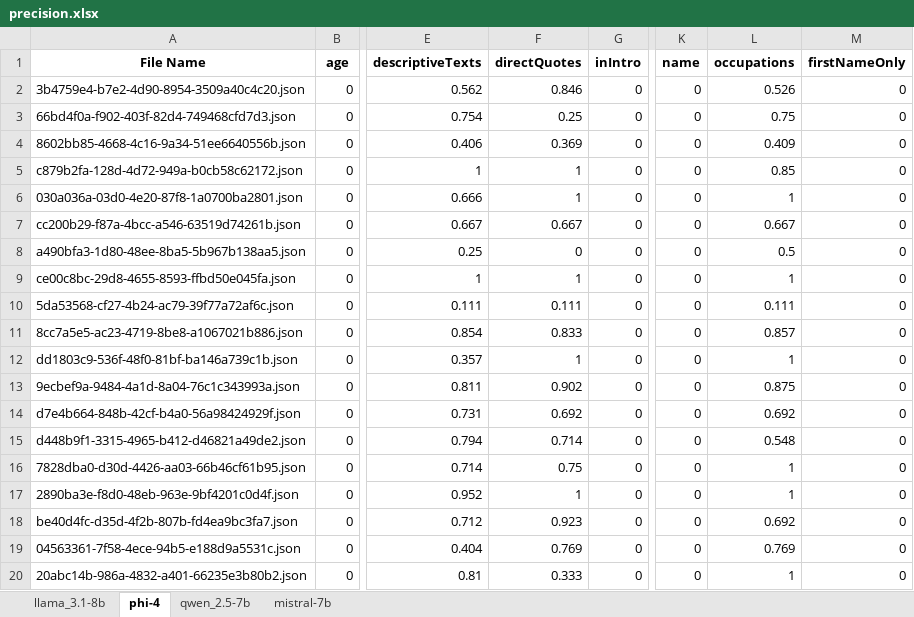
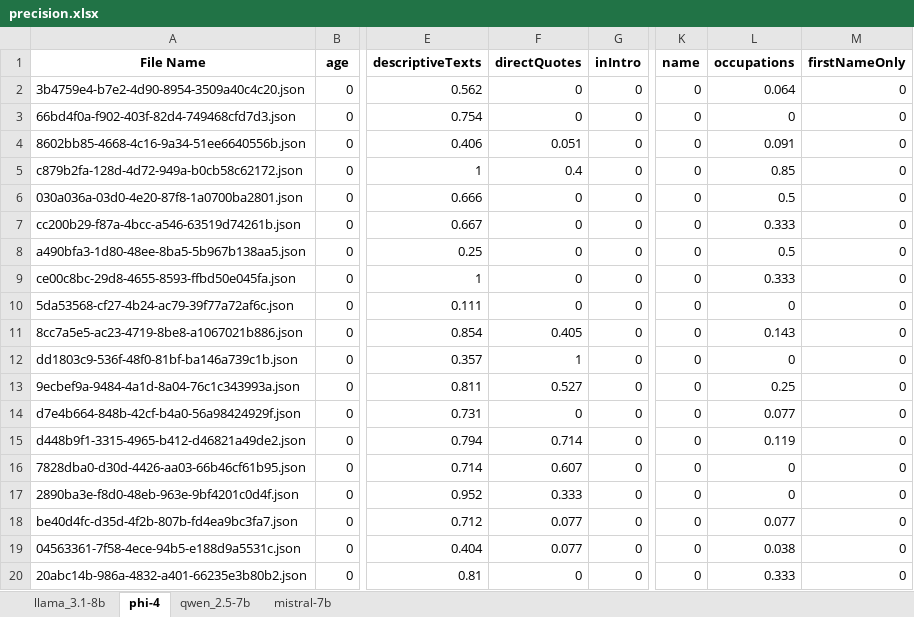
Before and after one commit to Shuqian-Xu/annotation-analysis, an Excel workbook: output/precision.xlsx, sheet phi-4, drawn as a sheet; only a part is shown, gaps mark what is left out; values as stored, in another font and other column widths than the file's, no borders; the diff covers the shown part only; the diff names each change by its address in the sheet, - before the commit and + after, or states it on an @@ line.

```diff
--- a/output/precision.xlsx (sheet phi-4)
+++ b/output/precision.xlsx (sheet phi-4)
-F2 (directQuotes): 0.846
+F2 (directQuotes): 0
-L2 (occupations): 0.526
+L2 (occupations): 0.064
-F3 (directQuotes): 0.25
+F3 (directQuotes): 0
-L3 (occupations): 0.75
+L3 (occupations): 0
-F4 (directQuotes): 0.369
+F4 (directQuotes): 0.051
-L4 (occupations): 0.409
+L4 (occupations): 0.091
-F5 (directQuotes): 1
+F5 (directQuotes): 0.4
-F6 (directQuotes): 1
+F6 (directQuotes): 0
-L6 (occupations): 1
+L6 (occupations): 0.5
-F7 (directQuotes): 0.667
+F7 (directQuotes): 0
-L7 (occupations): 0.667
+L7 (occupations): 0.333
-F9 (directQuotes): 1
+F9 (directQuotes): 0
-L9 (occupations): 1
+L9 (occupations): 0.333
-F10 (directQuotes): 0.111
+F10 (directQuotes): 0
-L10 (occupations): 0.111
+L10 (occupations): 0
-F11 (directQuotes): 0.833
+F11 (directQuotes): 0.405
-L11 (occupations): 0.857
+L11 (occupations): 0.143
-L12 (occupations): 1
+L12 (occupations): 0
-F13 (directQuotes): 0.902
+F13 (directQuotes): 0.527
-L13 (occupations): 0.875
+L13 (occupations): 0.25
-F14 (directQuotes): 0.692
+F14 (directQuotes): 0
-L14 (occupations): 0.692
+L14 (occupations): 0.077
-L15 (occupations): 0.548
+L15 (occupations): 0.119
-F16 (directQuotes): 0.75
+F16 (directQuotes): 0.607
-L16:L17 (occupations): 1
+L16:L17 (occupations): 0
-F17 (directQuotes): 1
+F17 (directQuotes): 0.333
-F18 (directQuotes): 0.923
+F18 (directQuotes): 0.077
-L18 (occupations): 0.692
+L18 (occupations): 0.077
-F19 (directQuotes): 0.769
+F19 (directQuotes): 0.077
-L19 (occupations): 0.769
+L19 (occupations): 0.038
-F20 (directQuotes): 0.333
+F20 (directQuotes): 0
-L20 (occupations): 1
+L20 (occupations): 0.333
```
Also changed, not shown: 309 edited cells elsewhere in this sheet, sheet mistral-7b, sheet qwen_2.5-7b, sheet llama_3.1-8b, output/bleu_1.xlsx, output/f1_score.xlsx, 8 other files.
